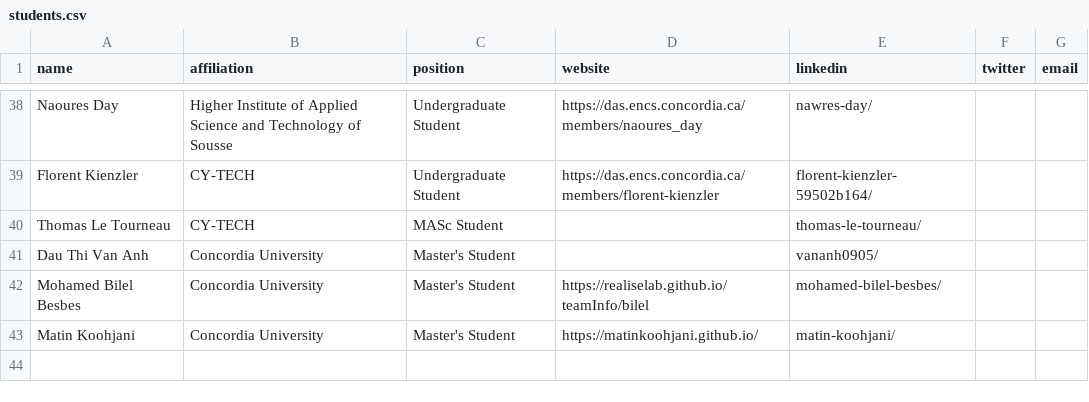
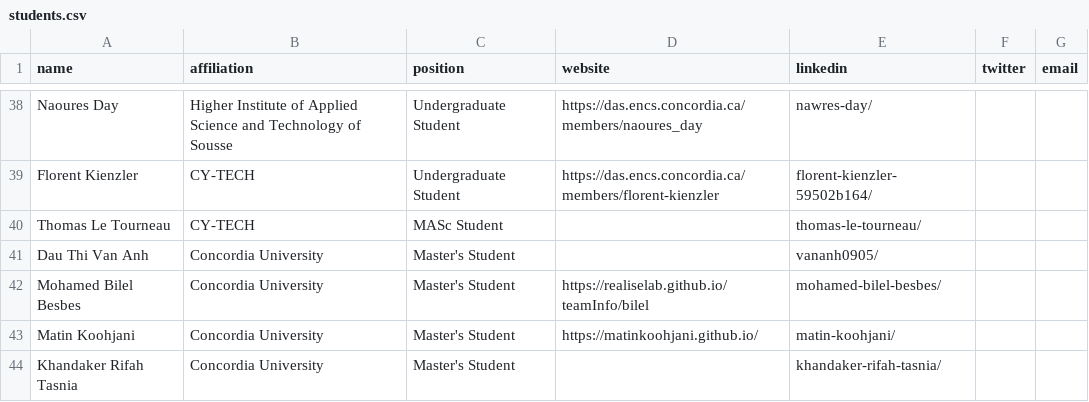
Before and after one commit to create-se4ai/website, a CSV file: team/students.csv, drawn as a sheet; only a part is shown, gaps mark what is left out; the diff names each change by its address in the sheet, - before the commit and + after, or states it on an @@ line.

Commit message:
Update students.csv
Added Khandaker Rifah Tasnia

```diff
--- a/team/students.csv
+++ b/team/students.csv
+row 44: Khandaker Rifah Tasnia | Concordia University | Master's Student |  | khandaker-rifah-tasnia/
```
